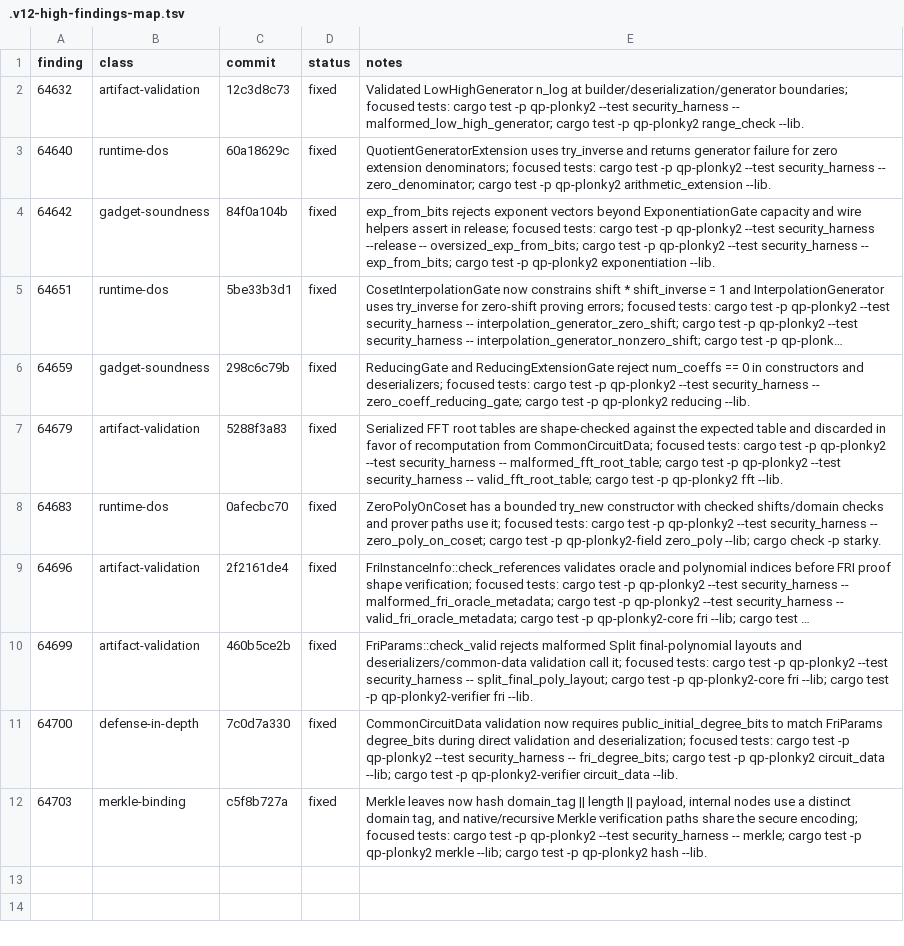
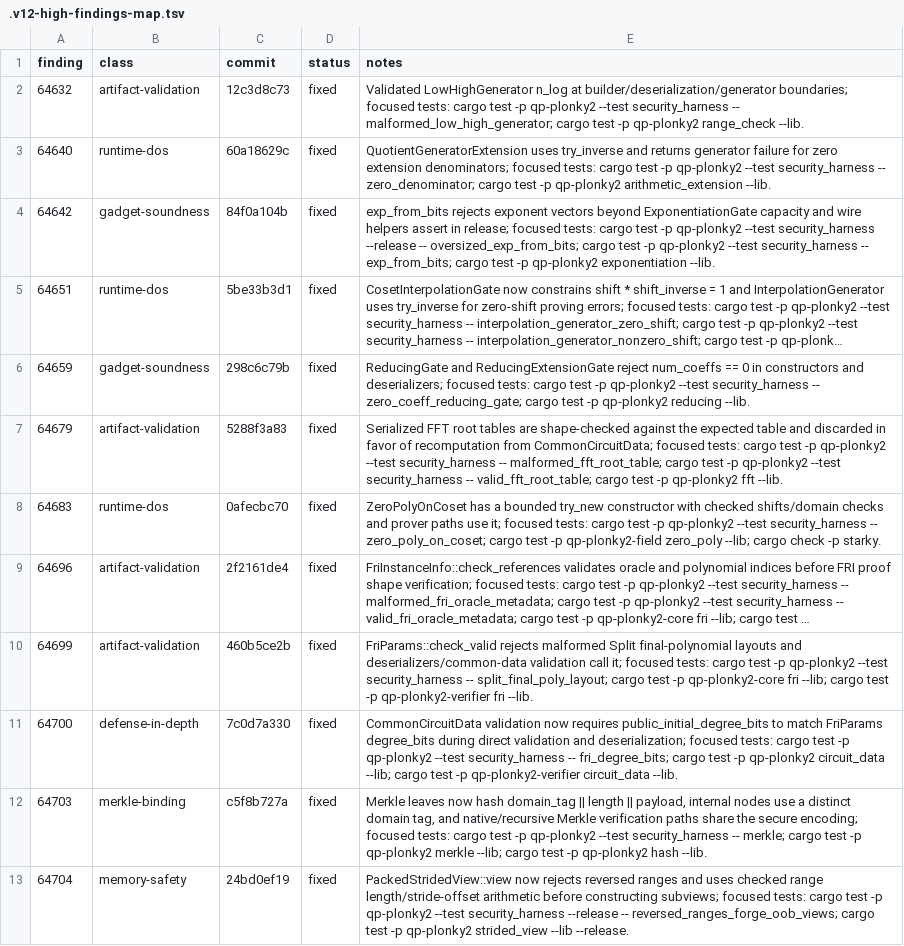
Before and after one commit to Quantus-Network/qp-plonky2, a TSV file: .v12-high-findings-map.tsv, drawn as a sheet; long unchanged cells end in …; the diff names each change by its address in the sheet, - before the commit and + after, or states it on an @@ line.

Commit message:
docs(v12): update high findings map

```diff
--- a/.v12-high-findings-map.tsv
+++ b/.v12-high-findings-map.tsv
+row 13: 64704 | memory-safety | 24bd0ef19 | fixed | PackedStridedView::view now rejects reversed ranges and uses checked range length/stride-offset arithmetic before constructing subviews; focused tests: cargo test -p qp-plonky2 --test security_harness --release -- reversed_ranges_forge_oob_views; cargo test -p qp-plonky2 strided_view --lib --release.
```
